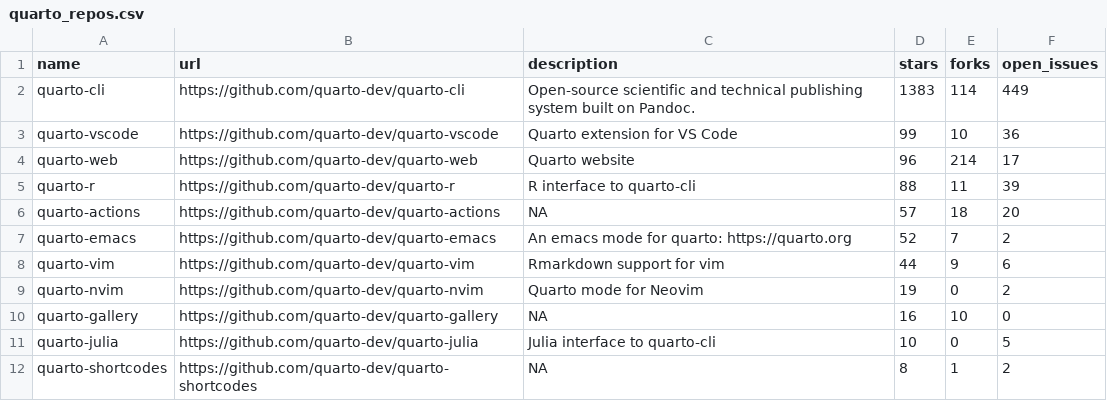
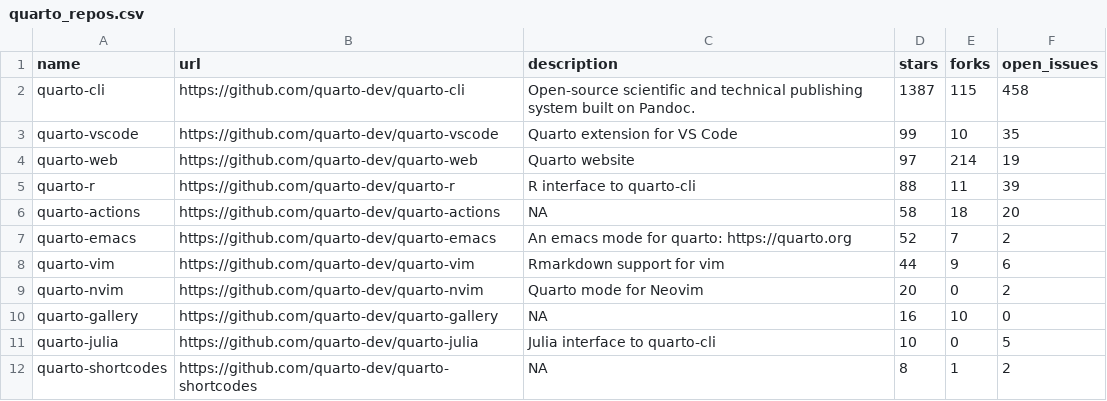
Before and after one commit to carlosgino/awesone-gha, a CSV file: 01-rscript/quarto_repos.csv, drawn as a sheet; only a part is shown.

```diff
--- a/01-rscript/quarto_repos.csv
+++ b/01-rscript/quarto_repos.csv
@@ -1,10 +1,10 @@
 name,url,description,stars,forks,open_issues
-quarto-cli,https://github.com/quarto-dev/quarto-cli,Open-source scientific and technical publishing system built on Pandoc.,1383,114,449
-quarto-vscode,https://github.com/quarto-dev/quarto-vscode,Quarto extension for VS Code,99,10,36
-quarto-web,https://github.com/quarto-dev/quarto-web,Quarto website,96,214,17
+quarto-cli,https://github.com/quarto-dev/quarto-cli,Open-source scientific and technical publishing system built on Pandoc.,1387,115,458
+quarto-vscode,https://github.com/quarto-dev/quarto-vscode,Quarto extension for VS Code,99,10,35
+quarto-web,https://github.com/quarto-dev/quarto-web,Quarto website,97,214,19
 quarto-r,https://github.com/quarto-dev/quarto-r,R interface to quarto-cli,88,11,39
-quarto-actions,https://github.com/quarto-dev/quarto-actions,NA,57,18,20
+quarto-actions,https://github.com/quarto-dev/quarto-actions,NA,58,18,20
 quarto-emacs,https://github.com/quarto-dev/quarto-emacs,An emacs mode for quarto: https://quarto.org,52,7,2
 quarto-vim,https://github.com/quarto-dev/quarto-vim,Rmarkdown support for vim,44,9,6
-quarto-nvim,https://github.com/quarto-dev/quarto-nvim,Quarto mode for Neovim,19,0,2
+quarto-nvim,https://github.com/quarto-dev/quarto-nvim,Quarto mode for Neovim,20,0,2
 quarto-gallery,https://github.com/quarto-dev/quarto-gallery,NA,16,10,0
```
Also changed, not shown: 1 other file.
